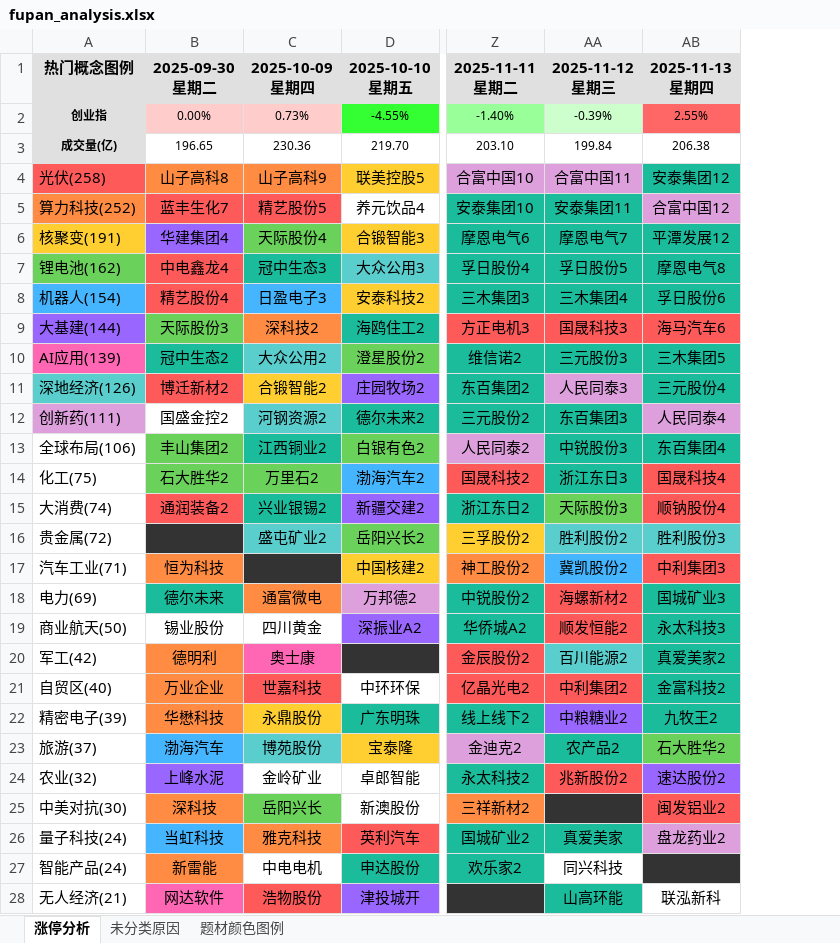
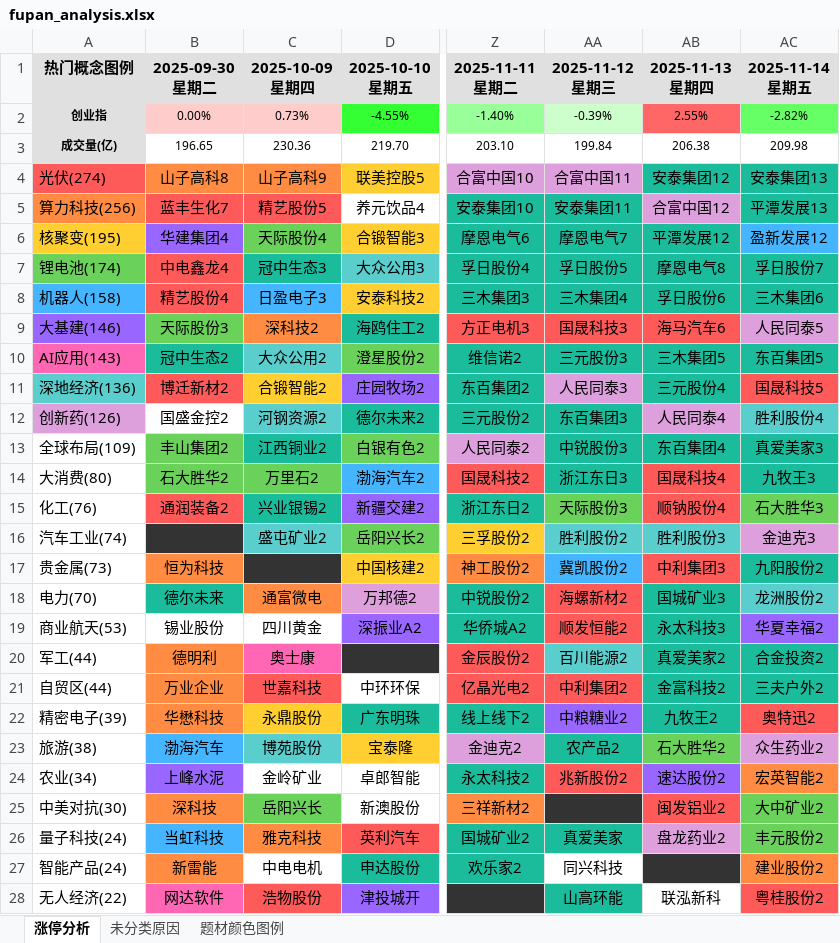
Before and after one commit to KealLiang/HardTrading, an Excel workbook: excel/fupan_analysis.xlsx, sheet 涨停分析, drawn as a sheet; only a part is shown, gaps mark what is left out; values as stored, in another font and other column widths than the file's, no borders; the diff covers the shown part only; the diff names each change by its address in the sheet, - before the commit and + after, or states it on an @@ line.

```diff
--- a/excel/fupan_analysis.xlsx (sheet 涨停分析)
+++ b/excel/fupan_analysis.xlsx (sheet 涨停分析)
+column AC (2025-11-14 星期五), rows 2-28: -2.82% | 209.98 | 安泰集团13 | 平潭发展13 | 盈新发展12 | 孚日股份7 | 三木集团6 | 人民同泰5 | 东百集团5 | 国晟科技5 | 胜利股份4 | 真爱美家3 | 九牧王3 | 石大胜华3 | 金迪克3 | 九阳股份2 | 龙洲股份2 | 华夏幸福2 | 合金投资2 | 三夫户外2 | 奥特迅2 | 众生药业2 | 宏英智能2 | 大中矿业2 | 丰元股份2 | 建业股份2 | 粤桂股份2
-A4 (热门概念图例): 光伏(258)
+A4 (热门概念图例): 光伏(274)
-A5 (热门概念图例): 算力科技(252)
+A5 (热门概念图例): 算力科技(256)
-A6 (热门概念图例): 核聚变(191)
+A6 (热门概念图例): 核聚变(195)
-A7 (热门概念图例): 锂电池(162)
+A7 (热门概念图例): 锂电池(174)
-A8 (热门概念图例): 机器人(154)
+A8 (热门概念图例): 机器人(158)
-A9 (热门概念图例): 大基建(144)
+A9 (热门概念图例): 大基建(146)
-A10 (热门概念图例): AI应用(139)
+A10 (热门概念图例): AI应用(143)
-A11 (热门概念图例): 深地经济(126)
+A11 (热门概念图例): 深地经济(136)
-A12 (热门概念图例): 创新药(111)
+A12 (热门概念图例): 创新药(126)
-A13 (热门概念图例): 全球布局(106)
+A13 (热门概念图例): 全球布局(109)
-A14 (热门概念图例): 化工(75)
+A14 (热门概念图例): 大消费(80)
-A15 (热门概念图例): 大消费(74)
+A15 (热门概念图例): 化工(76)
-A16 (热门概念图例): 贵金属(72)
+A16 (热门概念图例): 汽车工业(74)
-A17 (热门概念图例): 汽车工业(71)
+A17 (热门概念图例): 贵金属(73)
-A18 (热门概念图例): 电力(69)
+A18 (热门概念图例): 电力(70)
-A19 (热门概念图例): 商业航天(50)
+A19 (热门概念图例): 商业航天(53)
-A20 (热门概念图例): 军工(42)
+A20 (热门概念图例): 军工(44)
-A21 (热门概念图例): 自贸区(40)
+A21 (热门概念图例): 自贸区(44)
-A23 (热门概念图例): 旅游(37)
+A23 (热门概念图例): 旅游(38)
-A24 (热门概念图例): 农业(32)
+A24 (热门概念图例): 农业(34)
-A28 (热门概念图例): 无人经济(21)
+A28 (热门概念图例): 无人经济(22)
```
Also changed, not shown: 3 edited cells and cell formats elsewhere in this sheet, sheet 未分类原因, sheet 题材颜色图例, excel/fupan_stocks_non_main.xlsx, excel/market_analysis.xlsx, 4 other files.
